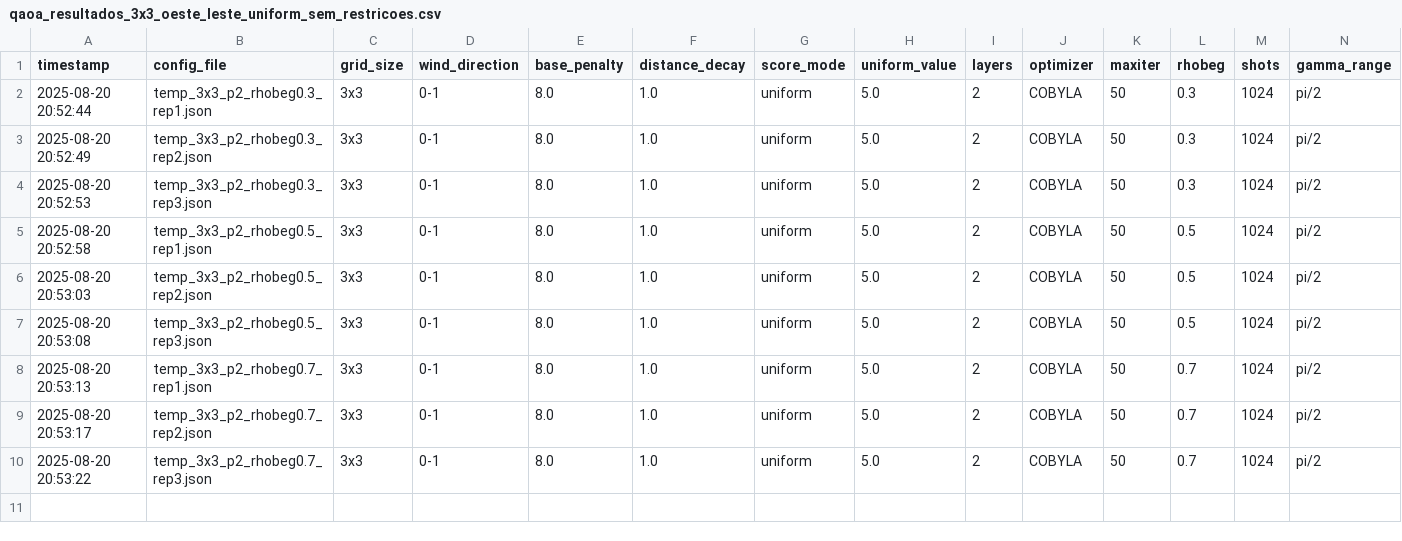
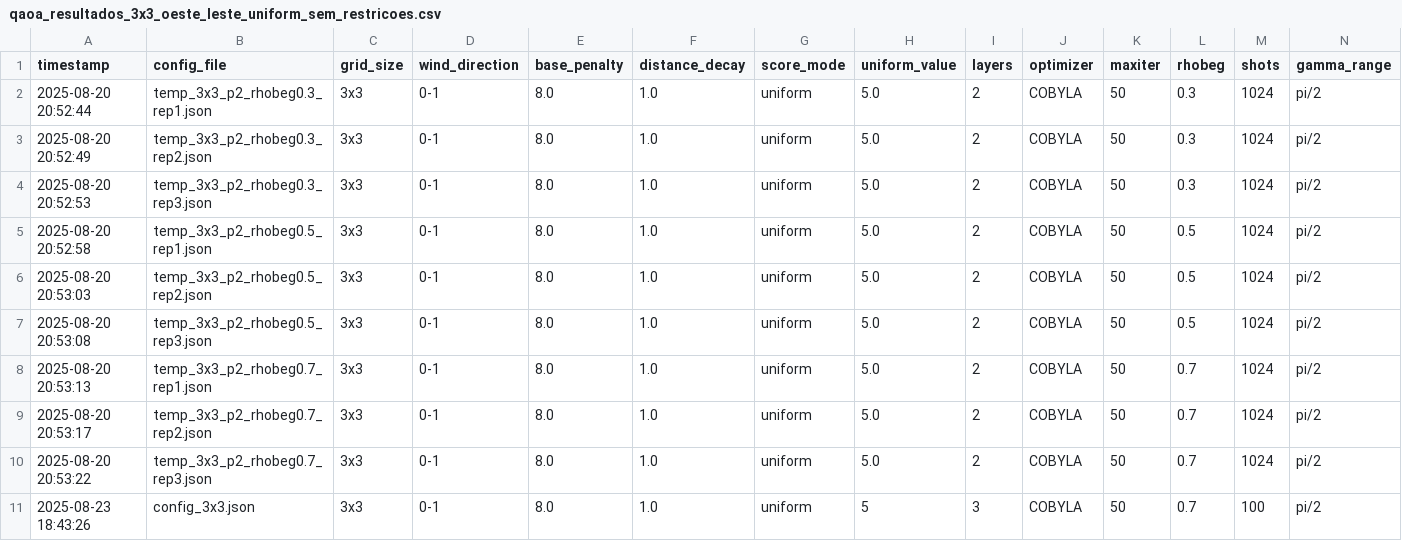
Before and after one commit to vinirn/qaoa_wind, a CSV file: resultados_simulacoes/qaoa_resultados_3x3_oeste_leste_uniform_sem_restricoes.csv, drawn as a sheet; only a part is shown; rows hold the shown columns only; the diff names each change by its address in the sheet, - before the commit and + after, or states it on an @@ line.

```diff
--- a/resultados_simulacoes/qaoa_resultados_3x3_oeste_leste_uniform_sem_restricoes.csv
+++ b/resultados_simulacoes/qaoa_resultados_3x3_oeste_leste_uniform_sem_restricoes.csv
+row 11: 2025-08-23 18:43:26 | config_3x3.json | 3x3 | 0-1 | 8.0 | 1.0 | uniform | 5 | 3 | COBYLA | 50 | 0.7 | 100 | pi/2
```
Also changed, not shown: 7 other files.
